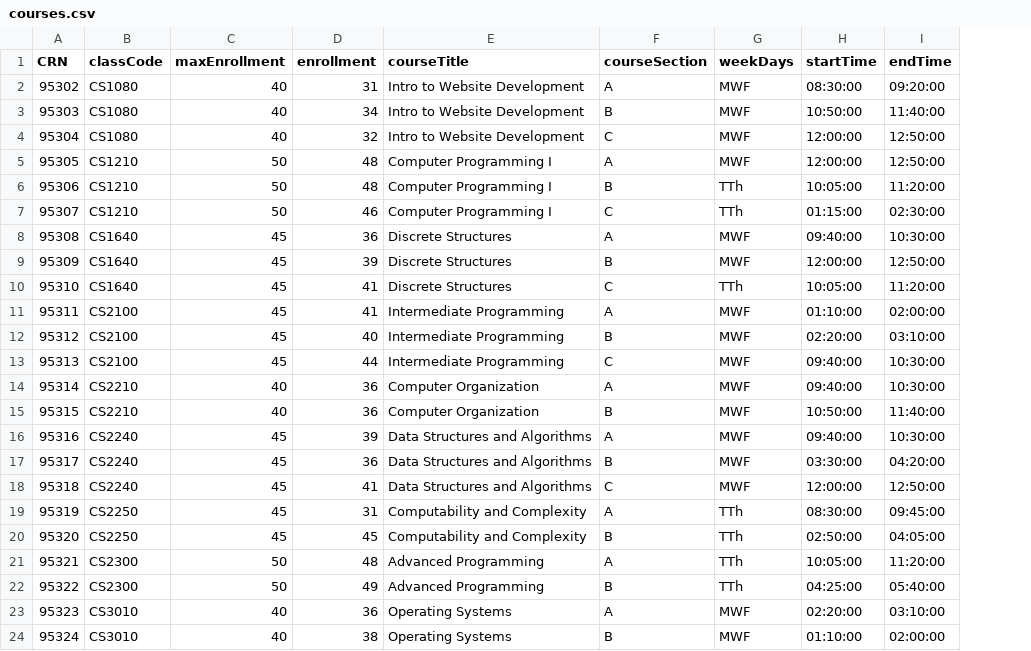
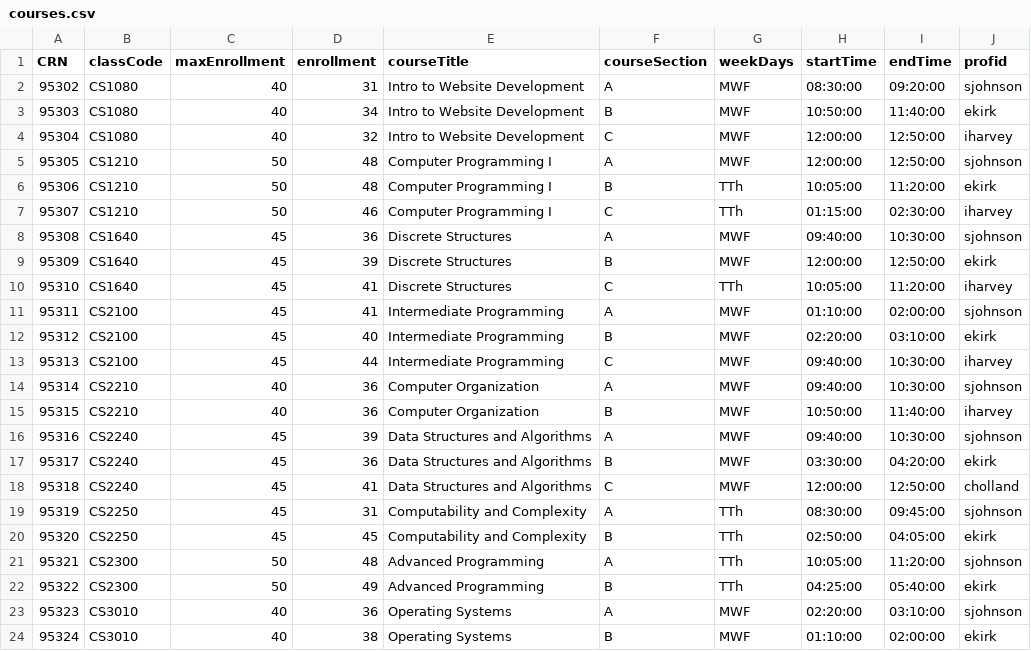
Before and after one commit to Fdeolive/FinalProject, a CSV file: courses.csv, drawn as a sheet; the diff names each change by its address in the sheet, - before the commit and + after, or states it on an @@ line.

Commit message:
Created enrollment data, added profid to courses, and added enrollment table to py script

```diff
--- a/courses.csv
+++ b/courses.csv
+column J (profid), rows 2-24: sjohnson | ekirk | iharvey | sjohnson | ekirk | iharvey | sjohnson | ekirk | iharvey | sjohnson | ekirk | iharvey | sjohnson | iharvey | sjohnson | ekirk | cholland | sjohnson | ekirk | sjohnson | ekirk | sjohnson | ekirk
```
Also changed, not shown: people.csv, users.csv, 3 other files.
